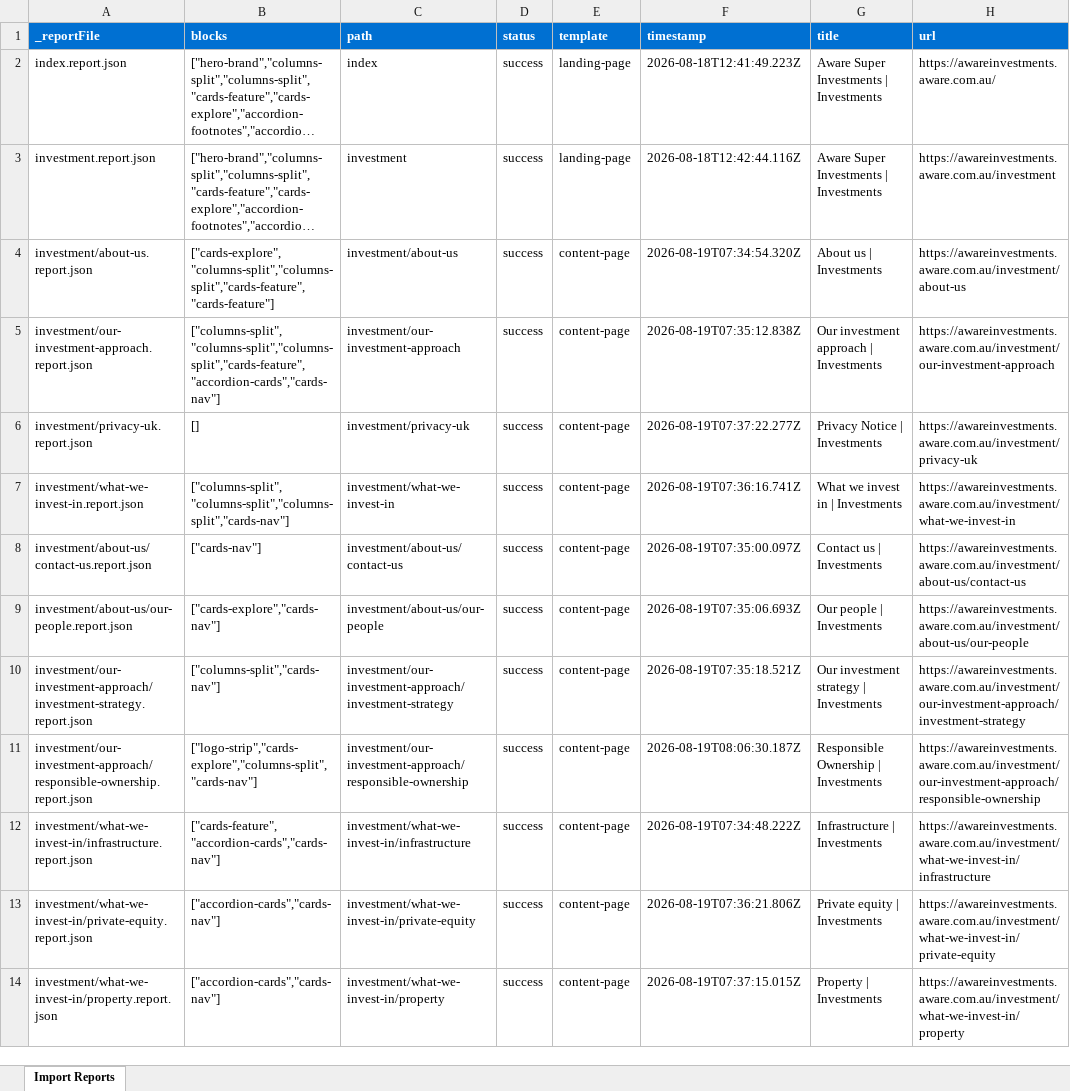
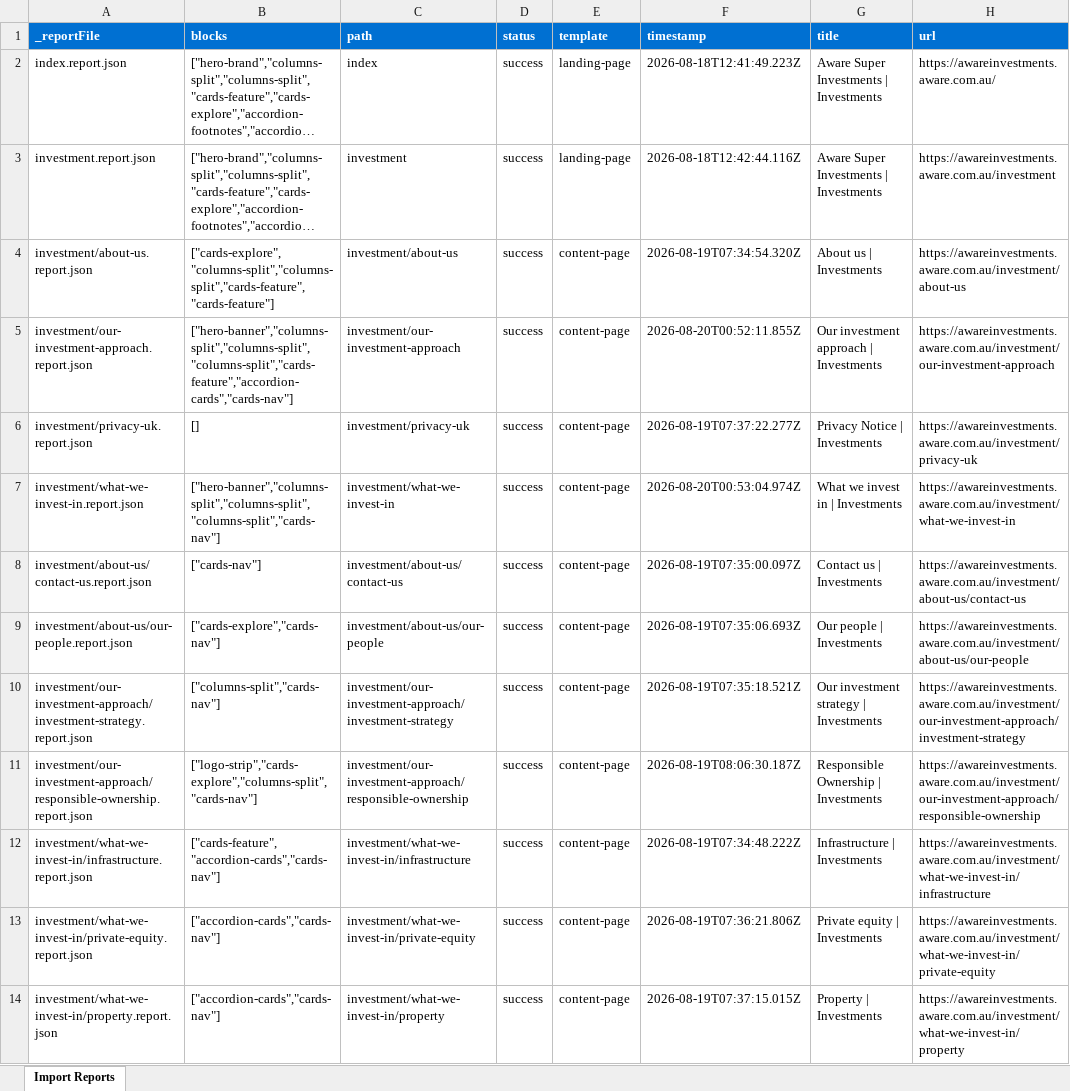
Before and after one commit to vibhavcg/awareinvestment, an Excel workbook: tools/importer/reports/import-content-page.report.xlsx, sheet Import Reports, drawn as a sheet; long unchanged cells end in …; values as stored, in another font and other column widths than the file's, no borders; the diff names each change by its address in the sheet, - before the commit and + after, or states it on an @@ line.

```diff
--- a/tools/importer/reports/import-content-page.report.xlsx (sheet Import Reports)
+++ b/tools/importer/reports/import-content-page.report.xlsx (sheet Import Reports)
-B5 (blocks): ["columns-split","columns-split","columns-split","cards-feature","accordion-cards","cards-nav"]
+B5 (blocks): ["hero-banner","columns-split","columns-split","columns-split","cards-feature","accordion-cards","cards-nav"]
-F5 (timestamp): 2026-08-19T07:35:12.838Z
+F5 (timestamp): 2026-08-20T00:52:11.855Z
-B7 (blocks): ["columns-split","columns-split","columns-split","cards-nav"]
+B7 (blocks): ["hero-banner","columns-split","columns-split","columns-split","cards-nav"]
-F7 (timestamp): 2026-08-19T07:36:16.741Z
+F7 (timestamp): 2026-08-20T00:53:04.974Z
```
Also changed, not shown: 10 other files.
